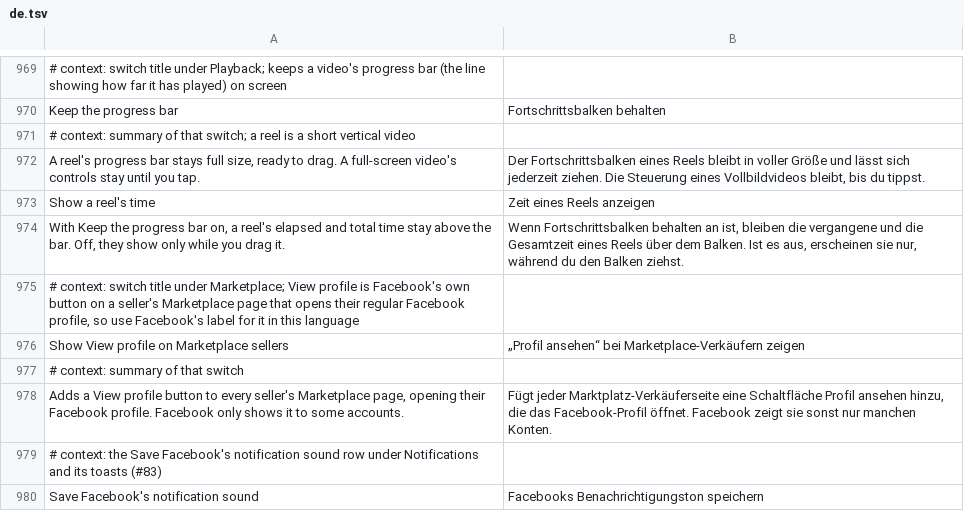
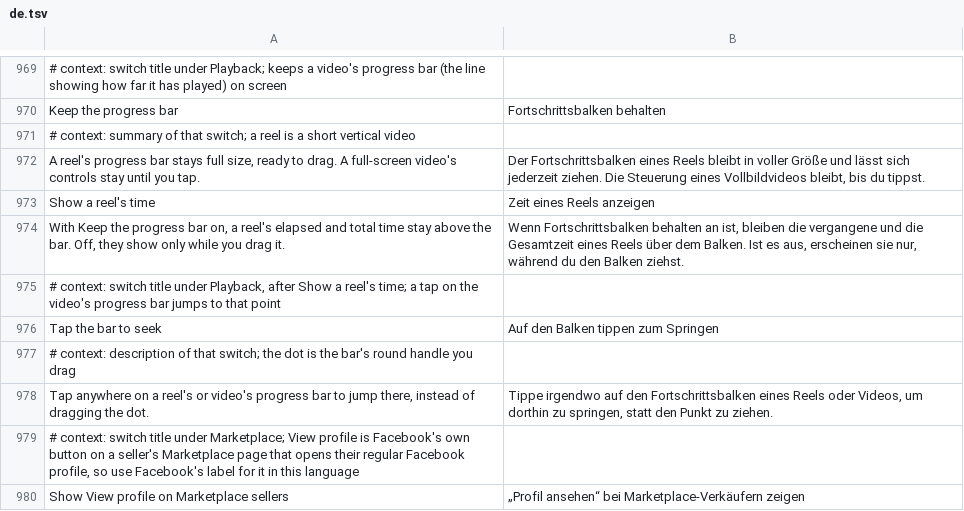
Before and after one commit to JhouHank/HushFacebook, a TSV file: extensions/shared/library/src/main/l10n/de.tsv, drawn as a sheet; only a part is shown, gaps mark what is left out; the shorter side is filled out with more unchanged rows; the diff names each change by its address in the sheet, - before the commit and + after, or states it on an @@ line.

Commit message:
feat(progressbar): tap the bar to seek on reels and videos
The scrubber's SeekBar (582 LX/9A0) only takes a press on its thumb.
Its onTouchEvent returns false for a press outside the thumb's bounds
unless the scrubber turned on its drag-anywhere mode, which a server
config decides, so a tap on the bar did nothing.

Tap the bar to seek asks the extension on that thumb-only press, and a
yes jumps to Facebook's own call into AbsSeekBar.onTouchEvent, the path
a bar without a thumb takes. Android's SeekBar then seeks where the
finger lifts, or follows a drag past the touch slop, so a vertical
swipe that starts on the bar still reaches the pager. A disabled bar or
one with no length yet keeps Facebook's check.

The bar's class is found from the scrubber base's instance-of on the
bar it reads, since it's inflated from a layout. The switch sits in
Keep the progress bar's family and works with that switch off too.

Refs #125

```diff
--- a/extensions/shared/library/src/main/l10n/de.tsv
+++ b/extensions/shared/library/src/main/l10n/de.tsv
+row 975: # context: switch title under Playback, after Show a reel's time; a tap on the video's progress bar jumps to that point
+row 976: Tap the bar to seek | Auf den Balken tippen zum Springen
+row 977: # context: description of that switch; the dot is the bar's round handle you drag
+row 978: Tap anywhere on a reel's or video's progress bar to jump there, instead of dragging the dot. | Tippe irgendwo auf den Fortschrittsbalken eines Reels oder Videos, um dorthin zu springen, statt den Punkt zu ziehen.
```
Also changed, not shown: extensions/shared/library/src/main/l10n/es.tsv, extensions/shared/library/src/main/l10n/in.tsv, 17 other files.
